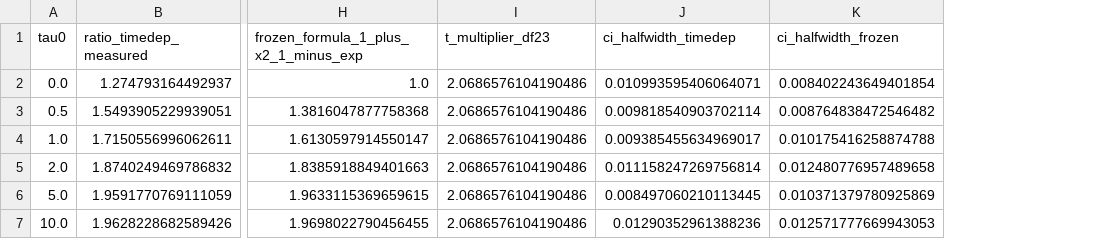
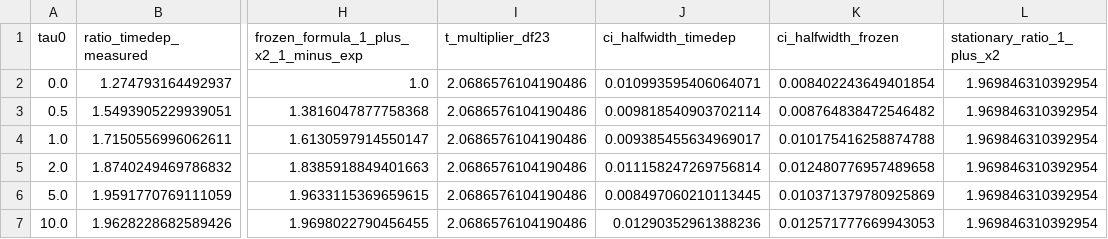
Before and after one commit to ProfessorBrunner/promoted-crowds, a CSV file: figures/data/F1_measured.csv, drawn as a sheet; only a part is shown, gaps mark what is left out; the diff names each change by its address in the sheet, - before the commit and + after, or states it on an @@ line.

Commit message:
Post-v1.0 cleanup
Post-v1.0: relabeled figures, independent verification of the Proposition 4 fold (BUGLOG S2B-CS1)

```diff
--- a/figures/data/F1_measured.csv
+++ b/figures/data/F1_measured.csv
+column L (stationary_ratio_1_plus_x2), rows 2-7: all 1.969846310392954
```
Also changed, not shown: figures/data/F2_outbreak_probability.csv, figures/data/F4_marks.csv, 30 other files.
